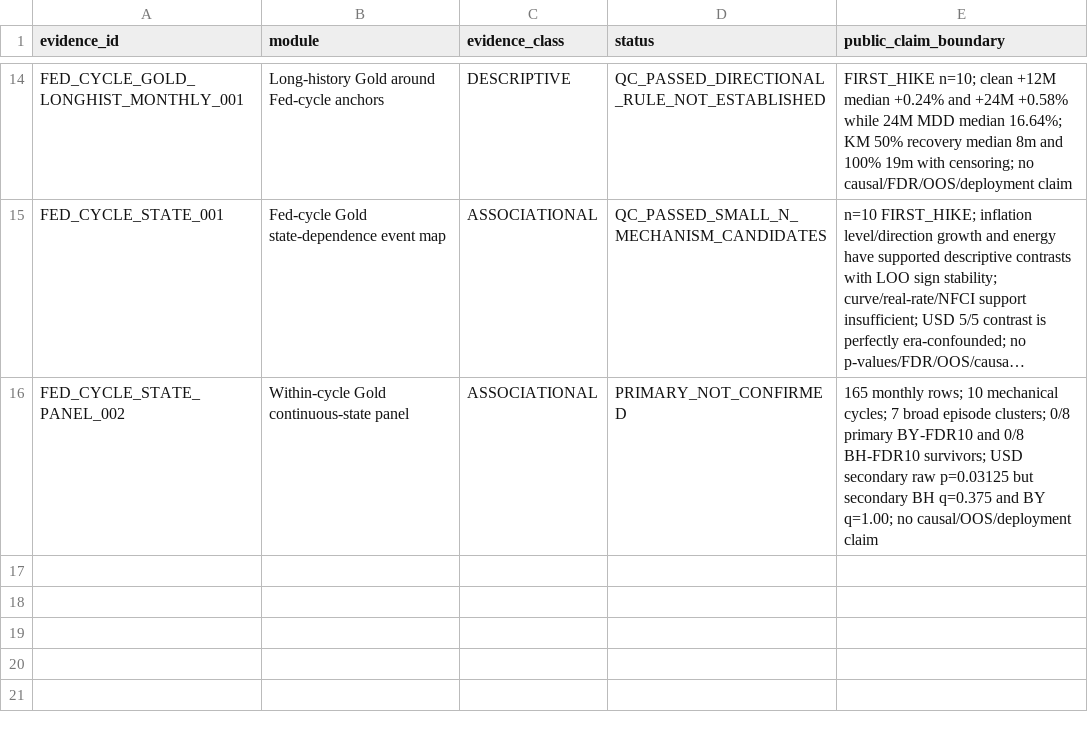
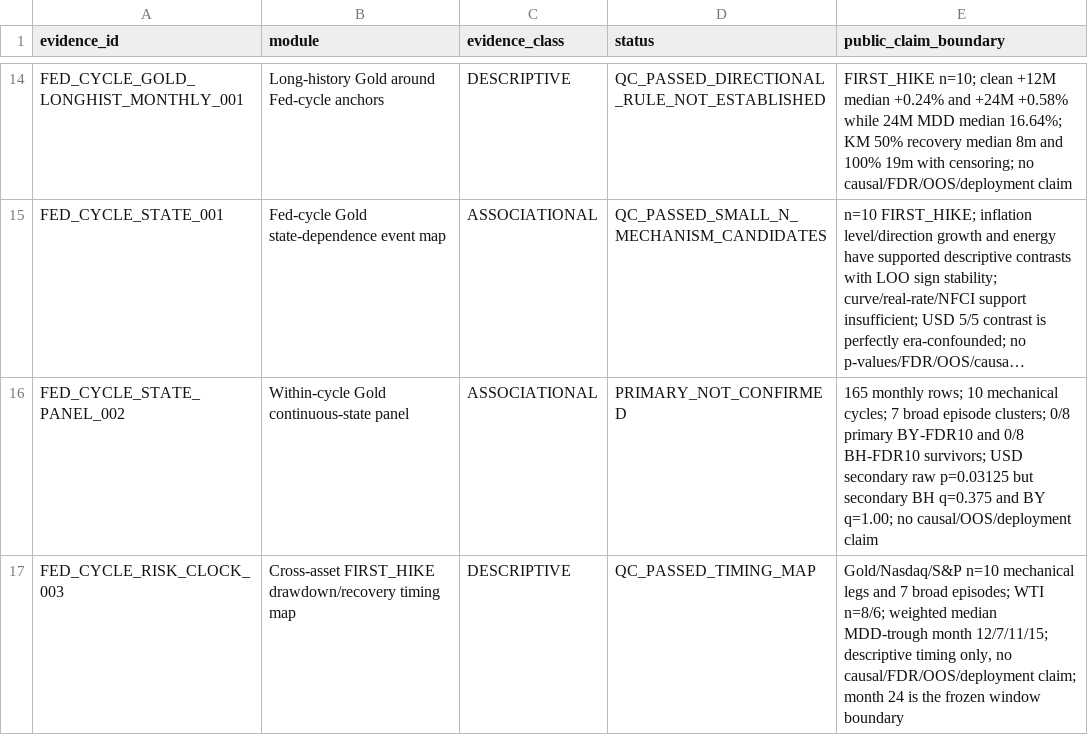
Before and after one commit to xuanyiting68-hash/gss-cb-001-macro-regime-cross-asset, a CSV file: docs/EVIDENCE_LEDGER.csv, drawn as a sheet; only a part is shown, gaps mark what is left out; long unchanged cells end in …; the diff names each change by its address in the sheet, - before the commit and + after, or states it on an @@ line.

Commit message:
Register cross-asset risk-clock evidence

```diff
--- a/docs/EVIDENCE_LEDGER.csv
+++ b/docs/EVIDENCE_LEDGER.csv
+row 17: FED_CYCLE_RISK_CLOCK_003 | Cross-asset FIRST_HIKE drawdown/recovery timing map | DESCRIPTIVE | QC_PASSED_TIMING_MAP | Gold/Nasdaq/S&P n=10 mechanical legs and 7 broad episodes; WTI n=8/6; weighted median MDD-trough month 12/7/11/15; descriptive timing only, no causal/FDR/OOS/deployment claim; month 24 is the frozen window boundary
```
